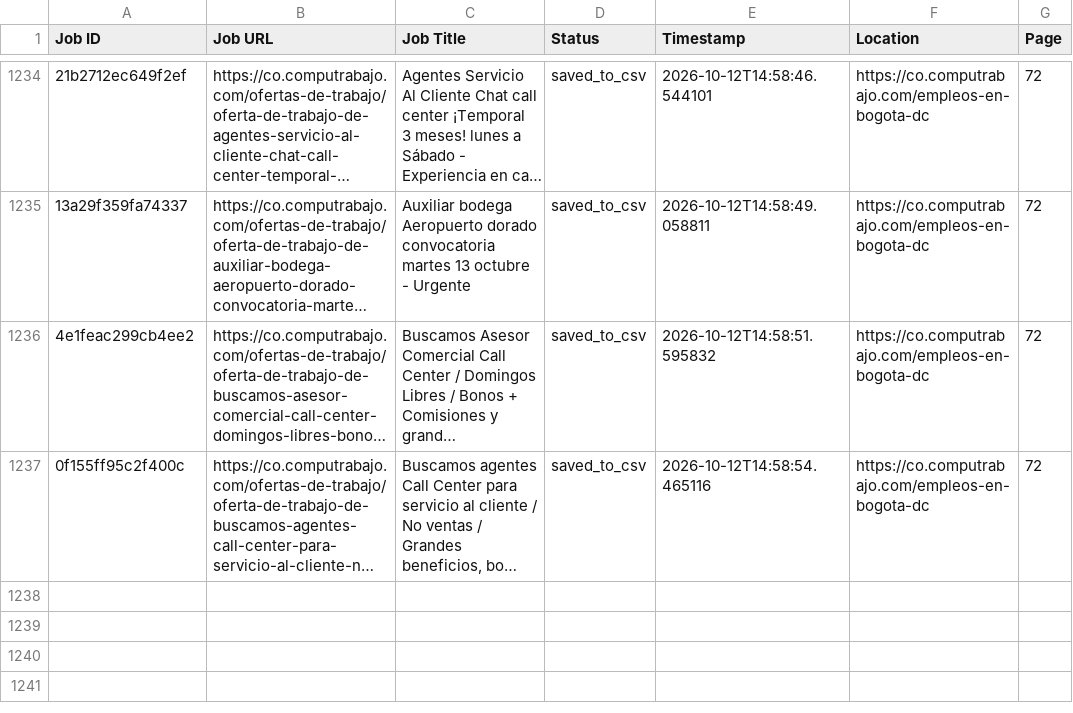
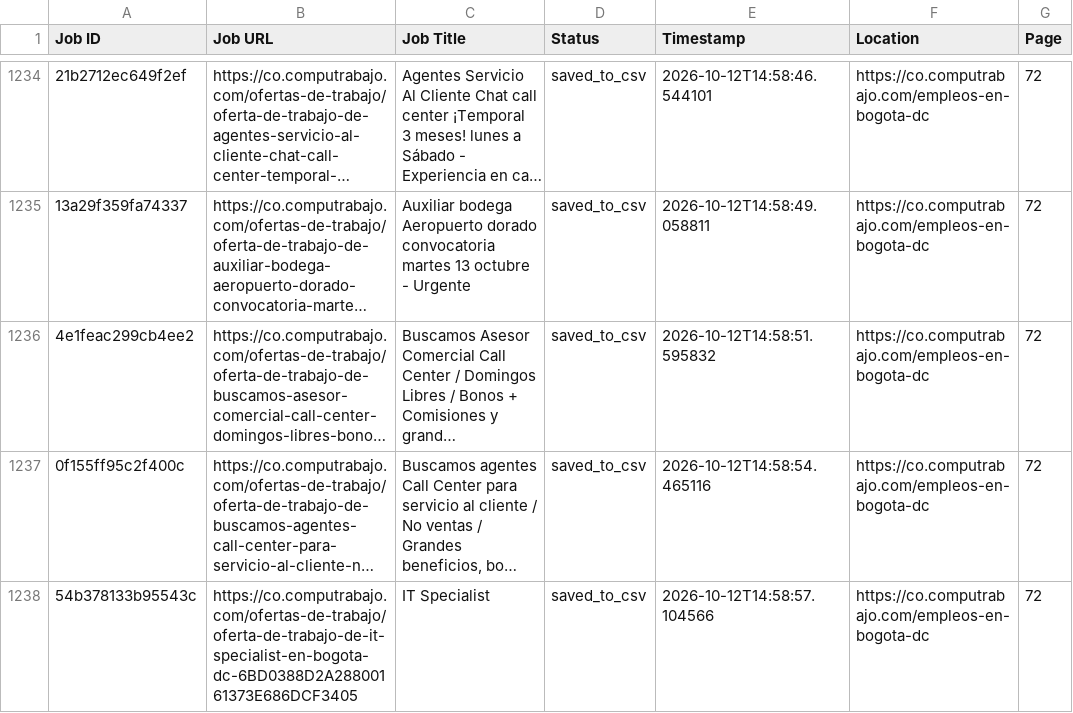
Before and after one commit to liliankason/computrabajo_colombia_scraper, a CSV file: colombia_processed.csv, drawn as a sheet; only a part is shown, gaps mark what is left out; long unchanged cells end in …; the diff names each change by its address in the sheet, - before the commit and + after, or states it on an @@ line.

```diff
--- a/colombia_processed.csv
+++ b/colombia_processed.csv
+row 1238: 54b378133b95543c | https://co.computrabajo.com/ofertas-de-trabajo/oferta-de-trabajo-de-it-specialist-en-bogota-dc-6BD0388D2A28800161373E686DCF3405 | IT Specialist | saved_to_csv | 2026-10-12T14:58:57.104566 | https://co.computrabajo.com/empleos-en-bogota-dc | 72
```
Also changed, not shown: 2 other files.
